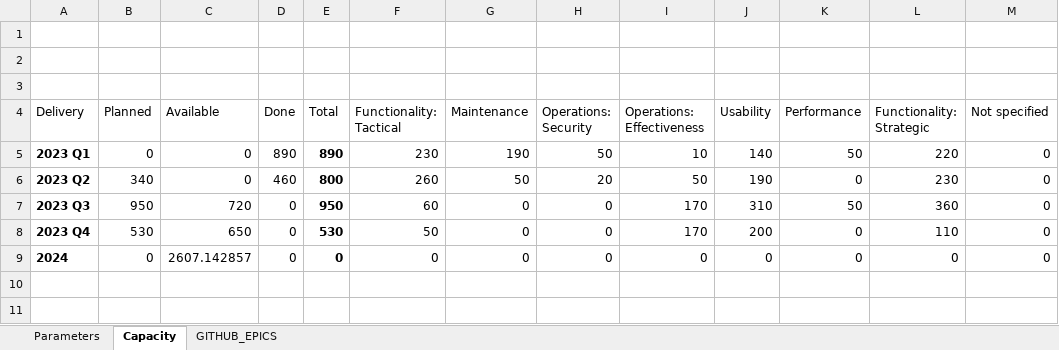
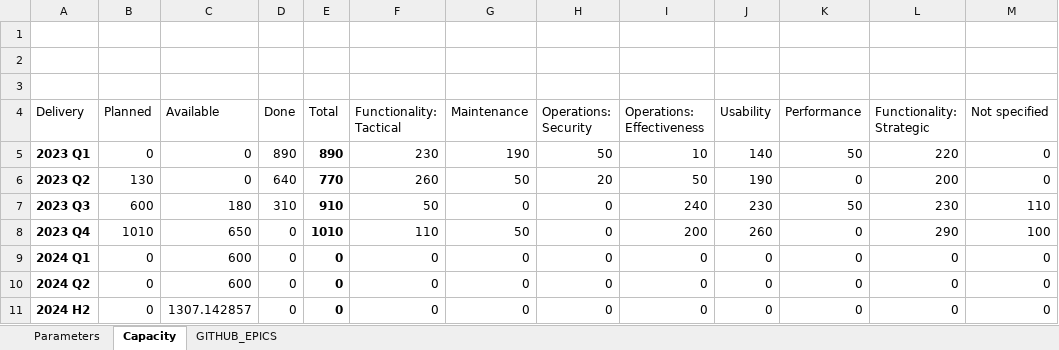
Before and after one commit to alkem-io/github-api, an Excel workbook: capacity-planning-template.xlsx, sheet Capacity, drawn as a sheet; values as stored, in another font and other column widths than the file's, no borders; charts and pictures and table styles not drawn; the diff names each change by its address in the sheet, - before the commit and + after, or states it on an @@ line.

```diff
--- a/capacity-planning-template.xlsx (sheet Capacity)
+++ b/capacity-planning-template.xlsx (sheet Capacity)
-B6 (Planned): 340
+B6 (Planned): 130
-D6 (Done): 460
+D6 (Done): 640
-E6 (Total): 800
+E6 (Total): 770
-L6 (Functionality: Strategic): 230
+L6 (Functionality: Strategic): 200
-B7 (Planned): 950
+B7 (Planned): 600
-C7 (Available): 720
+C7 (Available): 180
-D7 (Done): 0
+D7 (Done): 310
-E7 (Total): 950
+E7 (Total): 910
-F7 (Functionality: Tactical): 60
+F7 (Functionality: Tactical): 50
-I7 (Operations: Effectiveness): 170
+I7 (Operations: Effectiveness): 240
-J7 (Usability): 310
+J7 (Usability): 230
-L7 (Functionality: Strategic): 360
+L7 (Functionality: Strategic): 230
-M7 (Not specified): 0
+M7 (Not specified): 110
-B8 (Planned): 530
+B8 (Planned): 1010
-E8 (Total): 530
+E8 (Total): 1010
-F8 (Functionality: Tactical): 50
+F8 (Functionality: Tactical): 110
-G8 (Maintenance): 0
+G8 (Maintenance): 50
-I8 (Operations: Effectiveness): 170
+I8 (Operations: Effectiveness): 200
-J8 (Usability): 200
+J8 (Usability): 260
-L8 (Functionality: Strategic): 110
+L8 (Functionality: Strategic): 290
-M8 (Not specified): 0
+M8 (Not specified): 100
-A9 (Delivery): 2024
+A9 (Delivery): 2024 Q1
-C9 (Available): 2607.142857
+C9 (Available): 600
+row 10: 2024 Q2 | 0 | 600 | 0 | 0 | 0 | 0 | 0 | 0 | 0 | 0 | 0 | 0
+row 11: 2024 H2 | 0 | 1307.142857 | 0 | 0 | 0 | 0 | 0 | 0 | 0 | 0 | 0 | 0
```
Also changed, not shown: sheet GITHUB_EPICS, sheet Parameters, hidden cells, charts or pictures.
